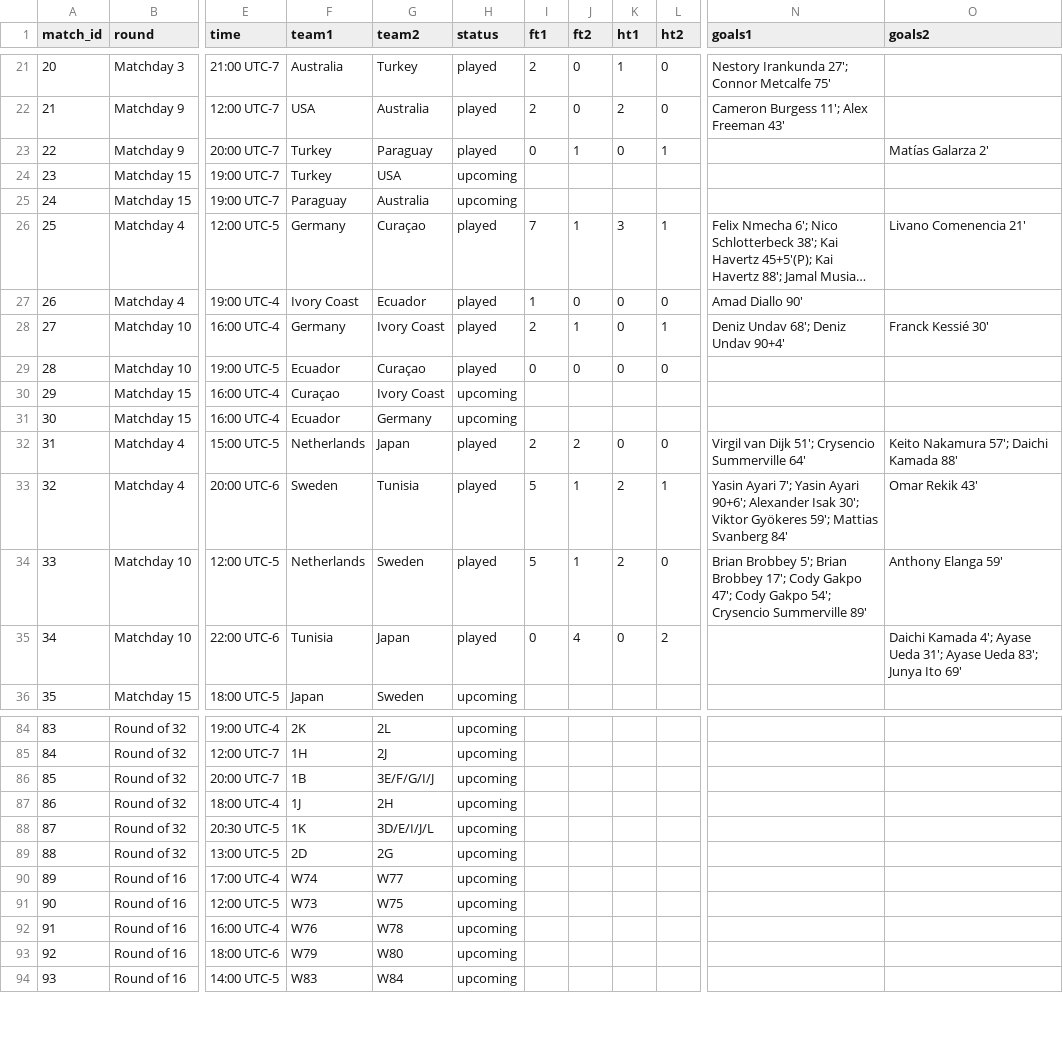
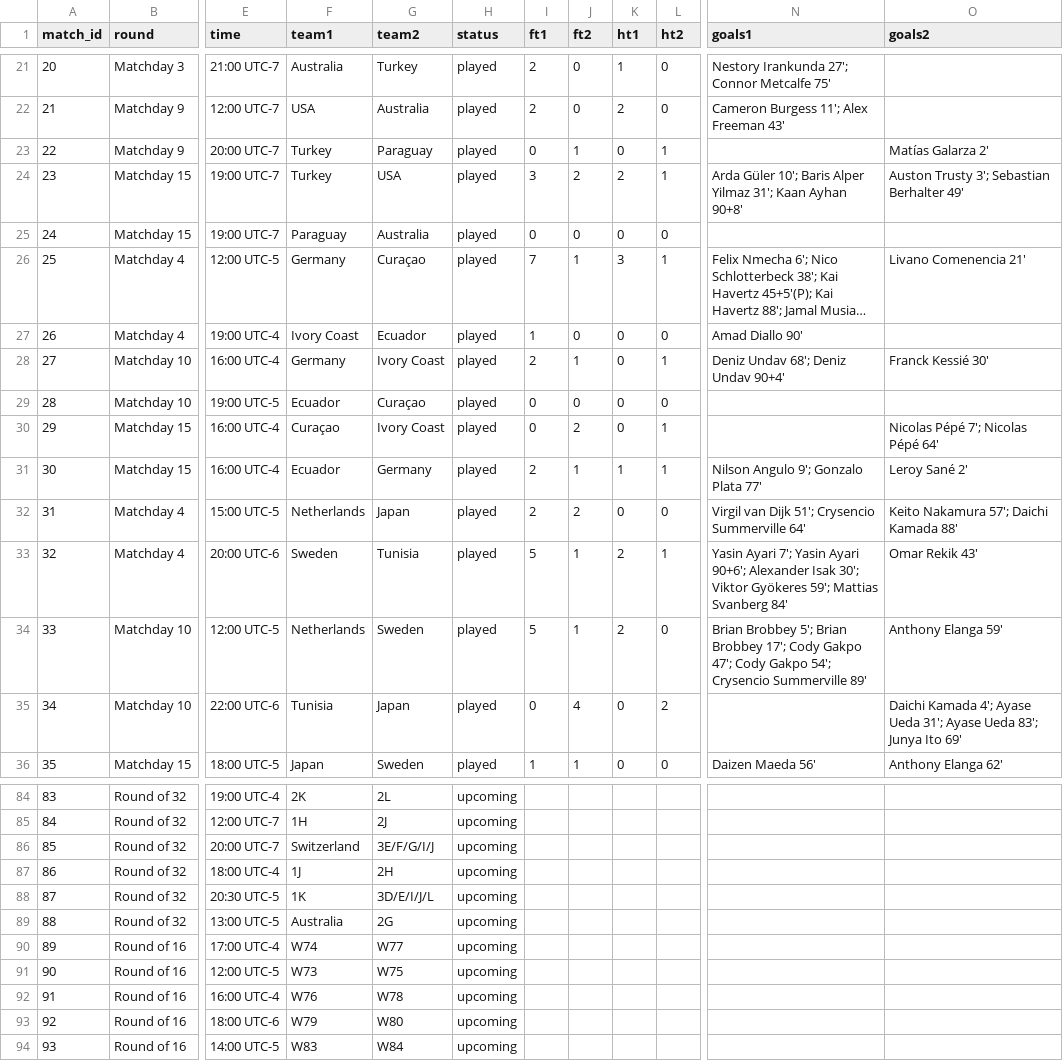
Before and after one commit to erickalfaro/world-cup-data-2026, a CSV file: data/matches.csv, drawn as a sheet; only a part is shown, gaps mark what is left out; long unchanged cells end in …; the diff covers the shown part only; the diff names each change by its address in the sheet, - before the commit and + after, or states it on an @@ line.

```diff
--- a/data/matches.csv
+++ b/data/matches.csv
-H24:H25 (status): upcoming
+H24:H25 (status): played
-I24 (ft1): (empty)
+I24 (ft1): 3
-J24 (ft2): (empty)
+J24 (ft2): 2
-K24 (ht1): (empty)
+K24 (ht1): 2
-L24 (ht2): (empty)
+L24 (ht2): 1
-N24 (goals1): (empty)
+N24 (goals1): Arda Güler 10'; Baris Alper Yilmaz 31'; Kaan Ayhan 90+8'
-O24 (goals2): (empty)
+O24 (goals2): Auston Trusty 3'; Sebastian Berhalter 49'
-I25 (ft1): (empty)
+I25 (ft1): 0
-J25 (ft2): (empty)
+J25 (ft2): 0
-K25 (ht1): (empty)
+K25 (ht1): 0
-L25 (ht2): (empty)
+L25 (ht2): 0
-H30:H31 (status): upcoming
+H30:H31 (status): played
-I30 (ft1): (empty)
+I30 (ft1): 0
-J30 (ft2): (empty)
+J30 (ft2): 2
-K30 (ht1): (empty)
+K30 (ht1): 0
-L30:L31 (ht2): (empty)
+L30:L31 (ht2): 1
-O30 (goals2): (empty)
+O30 (goals2): Nicolas Pépé 7'; Nicolas Pépé 64'
-I31 (ft1): (empty)
+I31 (ft1): 2
-J31 (ft2): (empty)
+J31 (ft2): 1
-K31 (ht1): (empty)
+K31 (ht1): 1
-N31 (goals1): (empty)
+N31 (goals1): Nilson Angulo 9'; Gonzalo Plata 77'
-O31 (goals2): (empty)
+O31 (goals2): Leroy Sané 2'
-H36 (status): upcoming
+H36 (status): played
-I36 (ft1): (empty)
+I36 (ft1): 1
-J36 (ft2): (empty)
+J36 (ft2): 1
-K36 (ht1): (empty)
+K36 (ht1): 0
-L36 (ht2): (empty)
+L36 (ht2): 0
-N36 (goals1): (empty)
+N36 (goals1): Daizen Maeda 56'
-O36 (goals2): (empty)
+O36 (goals2): Anthony Elanga 62'
-F86 (team1): 1B
+F86 (team1): Switzerland
-F89 (team1): 2D
+F89 (team1): Australia
```
Also changed, not shown: 91 edited cells elsewhere in this file, data/squads.csv, 8 other files.
